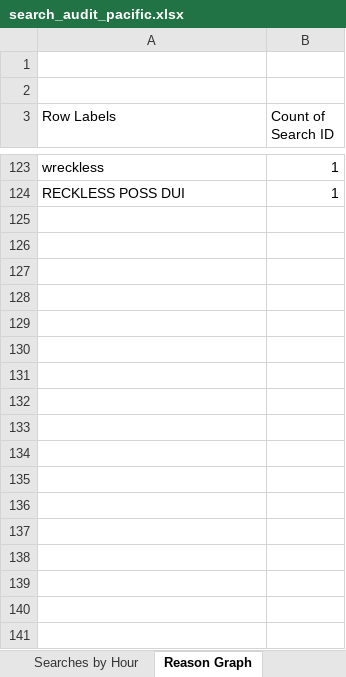
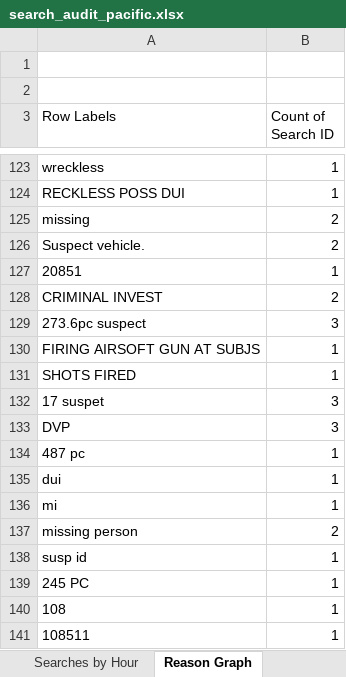
Before and after one commit to terminaldidy115/yuba-county-flock-oversight, an Excel workbook: search_audit_pacific.xlsx, sheet Reason Graph, drawn as a sheet; only a part is shown, gaps mark what is left out; values as stored, in another font and other column widths than the file's, no borders; charts and pictures not drawn; the diff covers the shown part only; the diff names each change by its address in the sheet, - before the commit and + after, or states it on an @@ line.

```diff
--- a/search_audit_pacific.xlsx (sheet Reason Graph)
+++ b/search_audit_pacific.xlsx (sheet Reason Graph)
+row 125: missing | 2
+row 126: Suspect vehicle. | 2
+row 127: 20851 | 1
+row 128: CRIMINAL INVEST | 2
+row 129: 273.6pc suspect | 3
+row 130: FIRING AIRSOFT GUN AT SUBJS | 1
+row 131: SHOTS FIRED | 1
+row 132: 17 suspet | 3
+row 133: DVP | 3
+row 134: 487 pc | 1
+row 135: dui | 1
+row 136: mi | 1
+row 137: missing person | 2
+row 138: susp id | 1
+row 139: 245 PC | 1
+row 140: 108 | 1
+row 141: 108511 | 1
```
Also changed, not shown: 25 added rows and 27 edited cells elsewhere in this sheet, sheet Search Audit, sheet flock_run_log, sheet Network Analysis, sheet Late Night Analysis, sheet Searches by Hour, other sheet tabs, formulas that keep their value, charts or pictures, Master Audit.xlsx, 1 other file.
